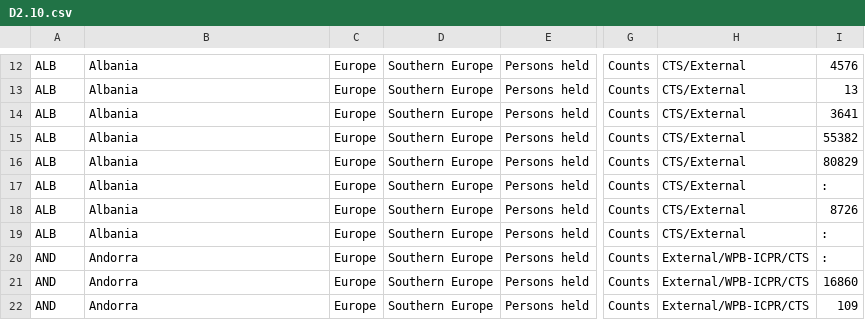
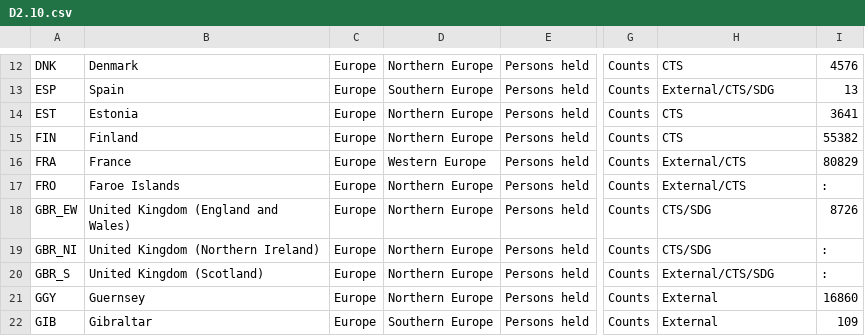
Before and after one commit to Prisoner-s-Dilemma/OpenAccess-DigitalEthics-ProjectMaterial, a CSV file: processed_data/D2.10.csv, drawn as a sheet; only a part is shown, gaps mark what is left out; the diff covers the shown part only; the diff names each change by its address in the sheet, - before the commit and + after, or states it on an @@ line.

```diff
--- a/processed_data/D2.10.csv
+++ b/processed_data/D2.10.csv
-A12: ALB
+A12: DNK
-B12: Albania
+B12: Denmark
-D12: Southern Europe
+D12: Northern Europe
-H12: CTS/External
+H12: CTS
-A13: ALB
+A13: ESP
-B13: Albania
+B13: Spain
-H13: CTS/External
+H13: External/CTS/SDG
-A14: ALB
+A14: EST
-B14: Albania
+B14: Estonia
-D14:D15: Southern Europe
+D14:D15: Northern Europe
-H14:H15: CTS/External
+H14:H15: CTS
-A15: ALB
+A15: FIN
-B15: Albania
+B15: Finland
-A16: ALB
+A16: FRA
-B16: Albania
+B16: France
-D16: Southern Europe
+D16: Western Europe
-H16:H17: CTS/External
+H16:H17: External/CTS
-A17: ALB
+A17: FRO
-B17: Albania
+B17: Faroe Islands
-D17:D21: Southern Europe
+D17:D21: Northern Europe
-A18: ALB
+A18: GBR_EW
-B18: Albania
+B18: United Kingdom (England and Wales)
-H18:H19: CTS/External
+H18:H19: CTS/SDG
-A19: ALB
+A19: GBR_NI
-B19: Albania
+B19: United Kingdom (Northern Ireland)
-A20: AND
+A20: GBR_S
-B20: Andorra
+B20: United Kingdom (Scotland)
-H20: External/WPB-ICPR/CTS
+H20: External/CTS/SDG
-A21: AND
+A21: GGY
-B21: Andorra
+B21: Guernsey
-H21:H22: External/WPB-ICPR/CTS
+H21:H22: External
-A22: AND
+A22: GIB
-B22: Andorra
+B22: Gibraltar
```
Also changed, not shown: 145 edited cells elsewhere in this file, processed_data/D2.11.csv, processed_data/D2.12.csv, 1 other file.
